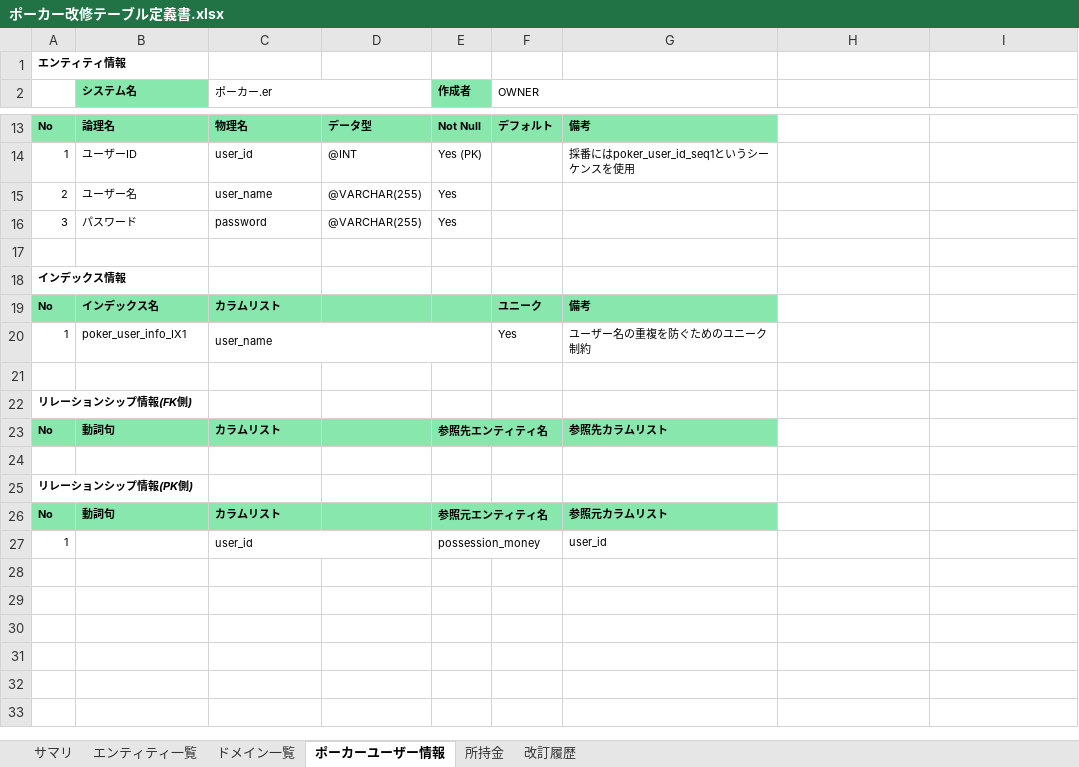
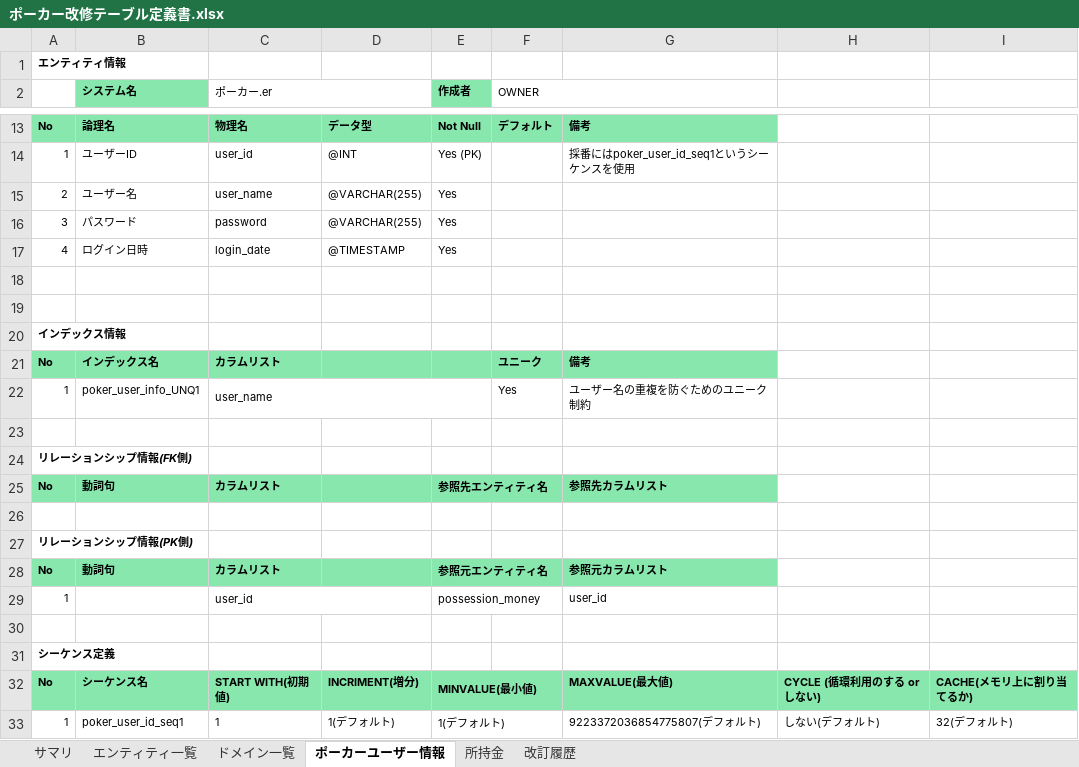
Before and after one commit to CSTSCSTS/UserAp, an Excel workbook: docs/基本設計/テーブル定義書/ポーカー改修テーブル定義書.xlsx, sheet ポーカーユーザー情報, drawn as a sheet; only a part is shown, gaps mark what is left out; values as stored, in another font and other column widths than the file's, no borders; addresses are those after the commit; the diff names each change by its address in the sheet, - before the commit and + after, or states it on an @@ line.

Commit message:
テーブル定義書を修正

```diff
--- a/docs/基本設計/テーブル定義書/ポーカー改修テーブル定義書.xlsx (sheet ポーカーユーザー情報)
+++ b/docs/基本設計/テーブル定義書/ポーカー改修テーブル定義書.xlsx (sheet ポーカーユーザー情報)
+row 17: 4 | ログイン日時 | login_date | @TIMESTAMP | Yes
+row 18: (empty)
-B22 (システム名): poker_user_info_IX1
+B22 (システム名): poker_user_info_UNQ1
+row 30: (empty)
+row 31: シーケンス定義
+row 32: No | シーケンス名 | START WITH(初期値) | INCRIMENT(増分) | MINVALUE(最小値) |  | MAXVALUE(最大値) | CYCLE (循環利用のする or しない) | CACHE(メモリ上に割り当てるか)
+row 33: 1 | poker_user_id_seq1 | 1 | 1(デフォルト) | 1(デフォルト) |  | 9223372036854775807(デフォルト) | しない(デフォルト) | 32(デフォルト)
```
Also changed, not shown: sheet 改訂履歴, sheet 所持金.
